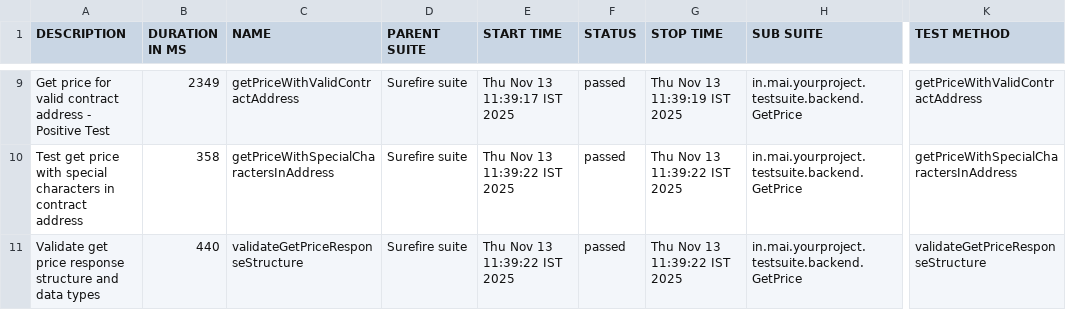
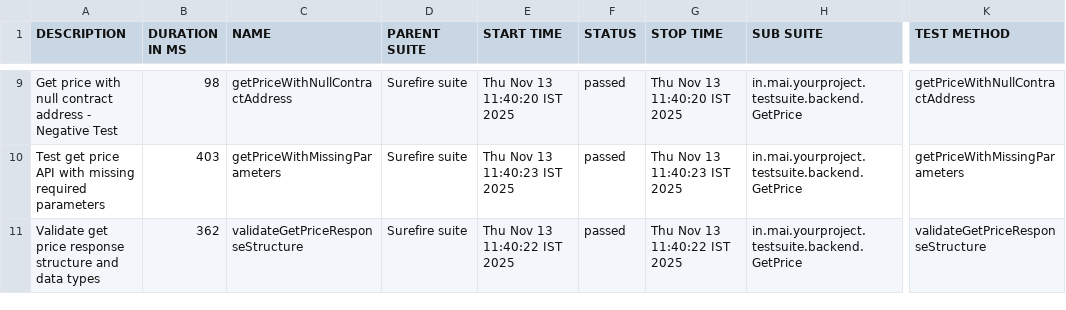
Before and after one commit to shahabp2e/KwalaPipelineAluure, a CSV file: data/suites.csv, drawn as a sheet; only a part is shown, gaps mark what is left out; the diff covers the shown part only; the diff names each change by its address in the sheet, - before the commit and + after, or states it on an @@ line.

```diff
--- a/data/suites.csv
+++ b/data/suites.csv
-A9 (DESCRIPTION): Get price for valid contract address - Positive Test
+A9 (DESCRIPTION): Get price with null contract address - Negative Test
-B9 (DURATION IN MS): 2349
+B9 (DURATION IN MS): 98
-C9 (NAME): getPriceWithValidContractAddress
+C9 (NAME): getPriceWithNullContractAddress
-E9 (START TIME): Thu Nov 13 11:39:17 IST 2025
+E9 (START TIME): Thu Nov 13 11:40:20 IST 2025
-G9 (STOP TIME): Thu Nov 13 11:39:19 IST 2025
+G9 (STOP TIME): Thu Nov 13 11:40:20 IST 2025
-K9 (TEST METHOD): getPriceWithValidContractAddress
+K9 (TEST METHOD): getPriceWithNullContractAddress
-A10 (DESCRIPTION): …get price with special characters in contract address
+A10 (DESCRIPTION): …get price API with missing required parameters
-B10 (DURATION IN MS): 358
+B10 (DURATION IN MS): 403
-C10 (NAME): getPriceWithSpecialCharactersInAddress
+C10 (NAME): getPriceWithMissingParameters
-E10 (START TIME): Thu Nov 13 11:39:22 IST 2025
+E10 (START TIME): Thu Nov 13 11:40:23 IST 2025
-G10 (STOP TIME): Thu Nov 13 11:39:22 IST 2025
+G10 (STOP TIME): Thu Nov 13 11:40:23 IST 2025
-K10 (TEST METHOD): getPriceWithSpecialCharactersInAddress
+K10 (TEST METHOD): getPriceWithMissingParameters
-B11 (DURATION IN MS): 440
+B11 (DURATION IN MS): 362
-E11 (START TIME): Thu Nov 13 11:39:22 IST 2025
+E11 (START TIME): Thu Nov 13 11:40:22 IST 2025
-G11 (STOP TIME): Thu Nov 13 11:39:22 IST 2025
+G11 (STOP TIME): Thu Nov 13 11:40:22 IST 2025
```
Also changed, not shown: 2 added rows, 2 removed rows and 24 edited cells elsewhere in this file, 41 other files.
